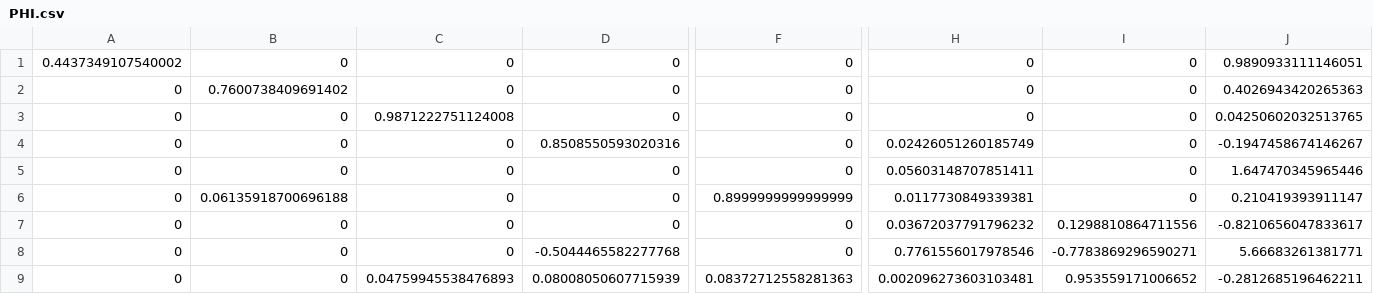
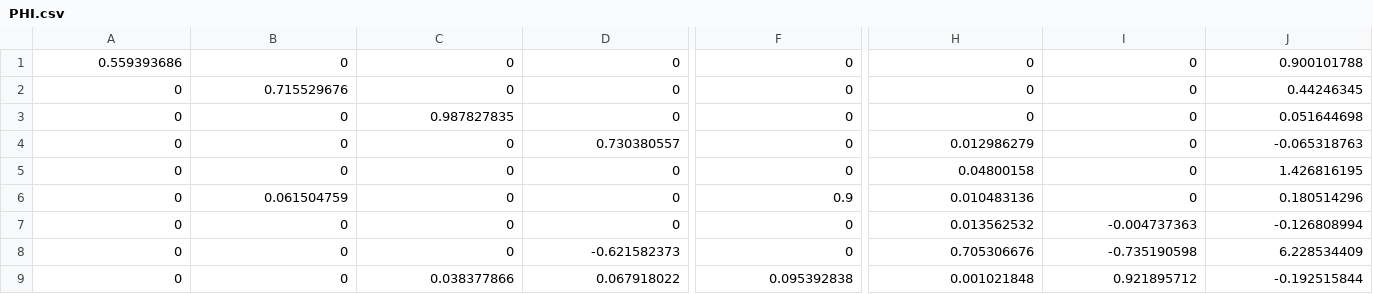
Before and after one commit to DIE-BG/SVAR504B_APP, a CSV file: data/parametrizacion/PHI.csv, drawn as a sheet; only a part is shown, gaps mark what is left out; the diff covers the shown part only; the diff names each change by its address in the sheet, - before the commit and + after, or states it on an @@ line.

```diff
--- a/data/parametrizacion/PHI.csv
+++ b/data/parametrizacion/PHI.csv
-A1: 0.4437349107540002
+A1: 0.559393686
-J1: 0.9890933111146051
+J1: 0.900101788
-B2: 0.7600738409691402
+B2: 0.715529676
-J2: 0.4026943420265363
+J2: 0.44246345
-C3: 0.9871222751124008
+C3: 0.987827835
-J3: 0.04250602032513765
+J3: 0.051644698
-D4: 0.8508550593020316
+D4: 0.730380557
-H4: 0.02426051260185749
+H4: 0.012986279
-J4: -0.1947458674146267
+J4: -0.065318763
-H5: 0.05603148707851411
+H5: 0.04800158
-J5: 1.647470345965446
+J5: 1.426816195
-B6: 0.06135918700696188
+B6: 0.061504759
-F6: 0.8999999999999999
+F6: 0.9
-H6: 0.0117730849339381
+H6: 0.010483136
-J6: 0.210419393911147
+J6: 0.180514296
-H7: 0.03672037791796232
+H7: 0.013562532
-I7: 0.1298810864711556
+I7: -0.004737363
-J7: -0.8210656047833617
+J7: -0.126808994
-D8: -0.5044465582277768
+D8: -0.621582373
-H8: 0.7761556017978546
+H8: 0.705306676
-I8: -0.7783869296590271
+I8: -0.735190598
-J8: 5.66683261381771
+J8: 6.228534409
-C9: 0.04759945538476893
+C9: 0.038377866
-D9: 0.08008050607715939
+D9: 0.067918022
-F9: 0.08372712558281363
+F9: 0.095392838
-H9: 0.002096273603103481
+H9: 0.001021848
-I9: 0.953559171006652
+I9: 0.921895712
-J9: -0.2812685196462211
+J9: -0.192515844
```
Also changed, not shown: 2 edited cells elsewhere in this file, data/parametrizacion/COV_MAT.csv, data/parametrizacion/GAMMA_0.csv, 1 other file.
